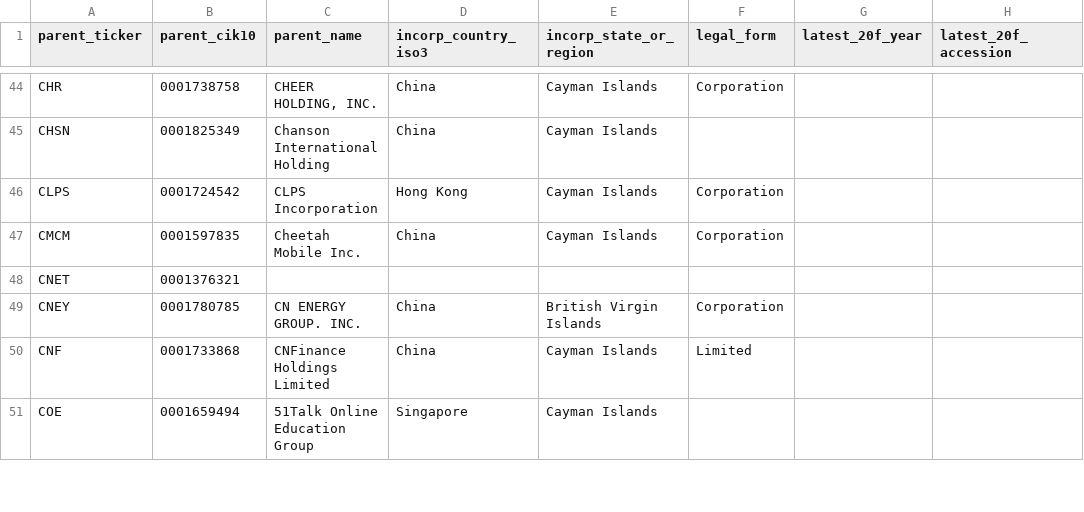
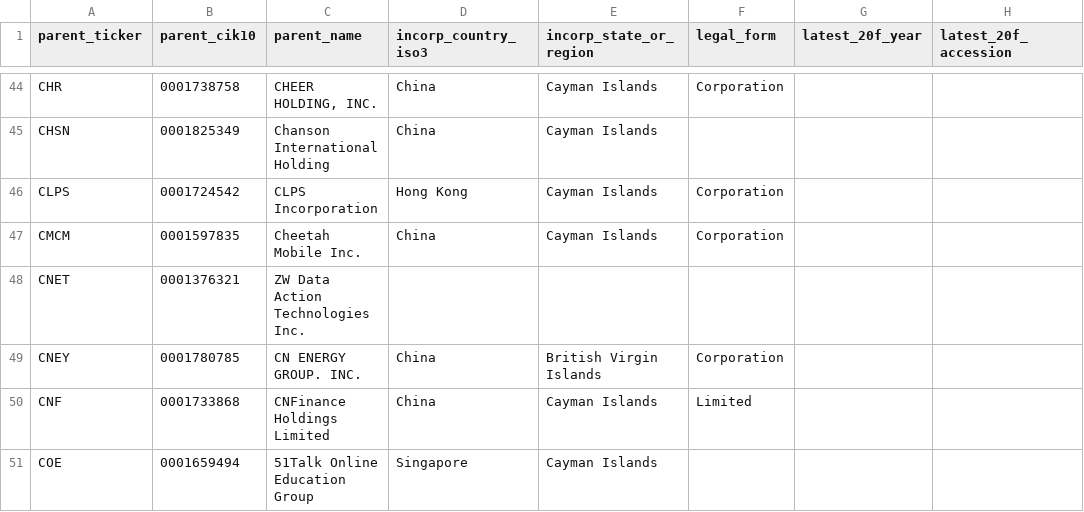
Before and after one commit to wjbalduf/MappingGlobalChinaMQP, a CSV file: data/clean/parents_master_20251009.csv, drawn as a sheet; only a part is shown, gaps mark what is left out; the diff covers the shown part only; the diff names each change by its address in the sheet, - before the commit and + after, or states it on an @@ line.

Commit message:
All names found

```diff
--- a/data/clean/parents_master_20251009.csv
+++ b/data/clean/parents_master_20251009.csv
-C48 (parent_name): (empty)
+C48 (parent_name): ZW Data Action Technologies Inc.
```
Also changed, not shown: 27 edited cells elsewhere in this file, 1 other file.
